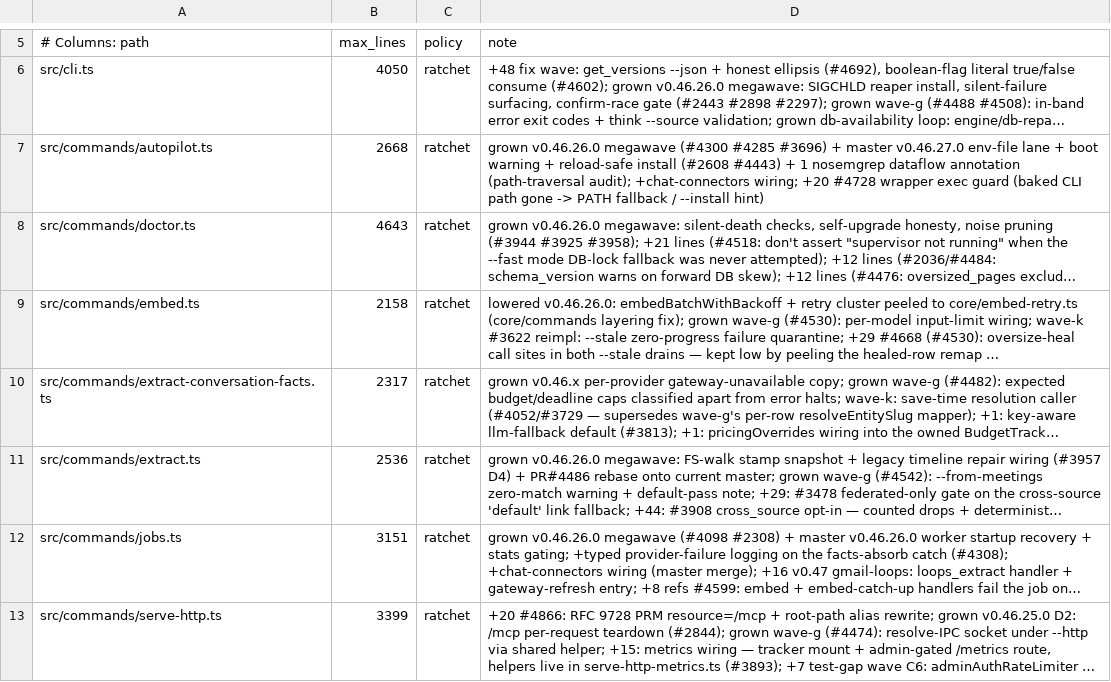
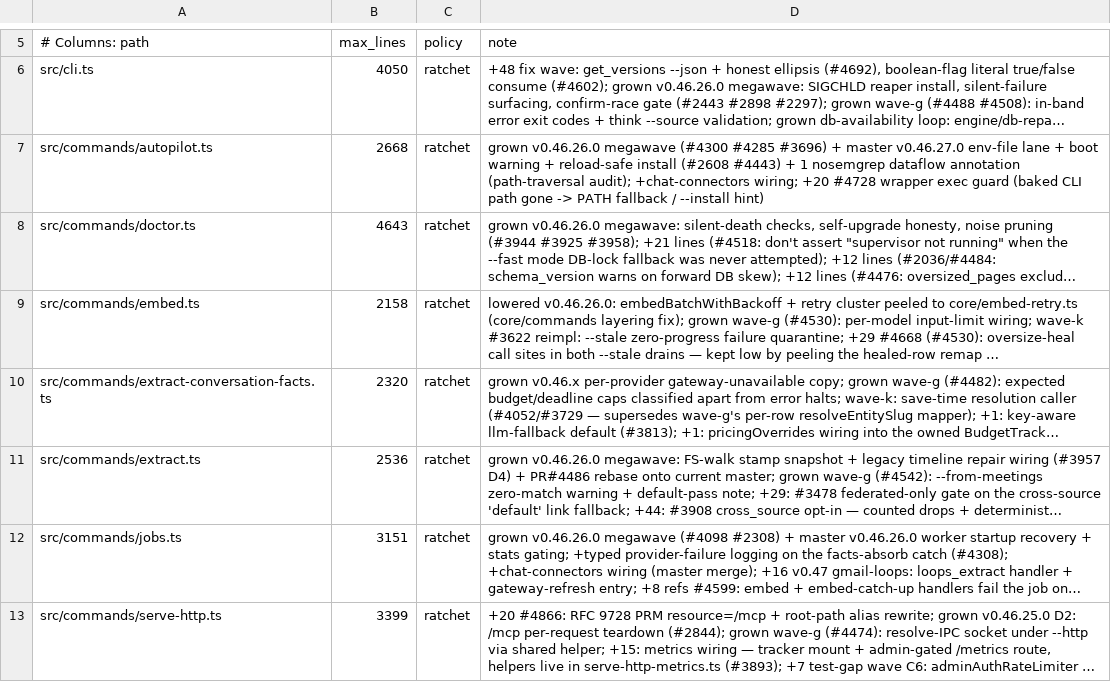
Before and after one commit to miroslavb/gbrain, a TSV file: scripts/module-size-limits.tsv, drawn as a sheet; only a part is shown, gaps mark what is left out; long unchanged cells end in …; the diff names each change by its address in the sheet, - before the commit and + after, or states it on an @@ line.

```diff
--- a/scripts/module-size-limits.tsv
+++ b/scripts/module-size-limits.tsv
-B10 (max_lines): 2317
+B10 (max_lines): 2320
```
Also changed, not shown: 2 other files.
